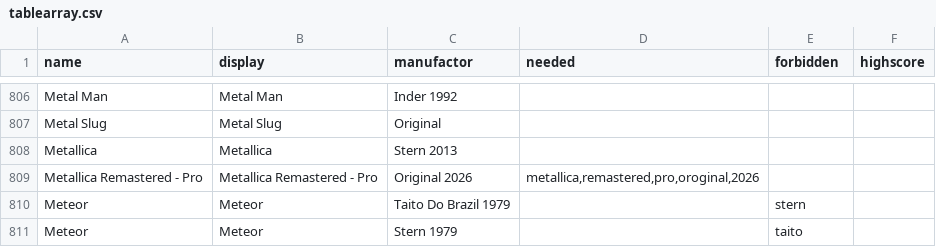
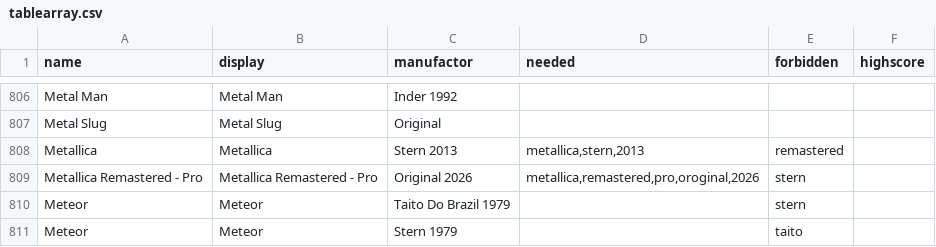
Before and after one commit to BA5T1/tablearray, a CSV file: tablearray.csv, drawn as a sheet; only a part is shown, gaps mark what is left out.

Commit message:
Update tablearray.csv

```diff
--- a/tablearray.csv
+++ b/tablearray.csv
@@ -807,4 +807,4 @@ Metal Man,Metal Man,Inder 1992,,,
 Metal Slug,Metal Slug,Original,,,
-Metallica,Metallica,Stern 2013,,,
-Metallica Remastered - Pro,Metallica Remastered - Pro,Original 2026,"metallica,remastered,pro,oroginal,2026",,
+Metallica,Metallica,Stern 2013,"metallica,stern,2013",remastered,
+Metallica Remastered - Pro,Metallica Remastered - Pro,Original 2026,"metallica,remastered,pro,oroginal,2026",stern,
 Meteor,Meteor,Taito Do Brazil 1979,,stern,
```
